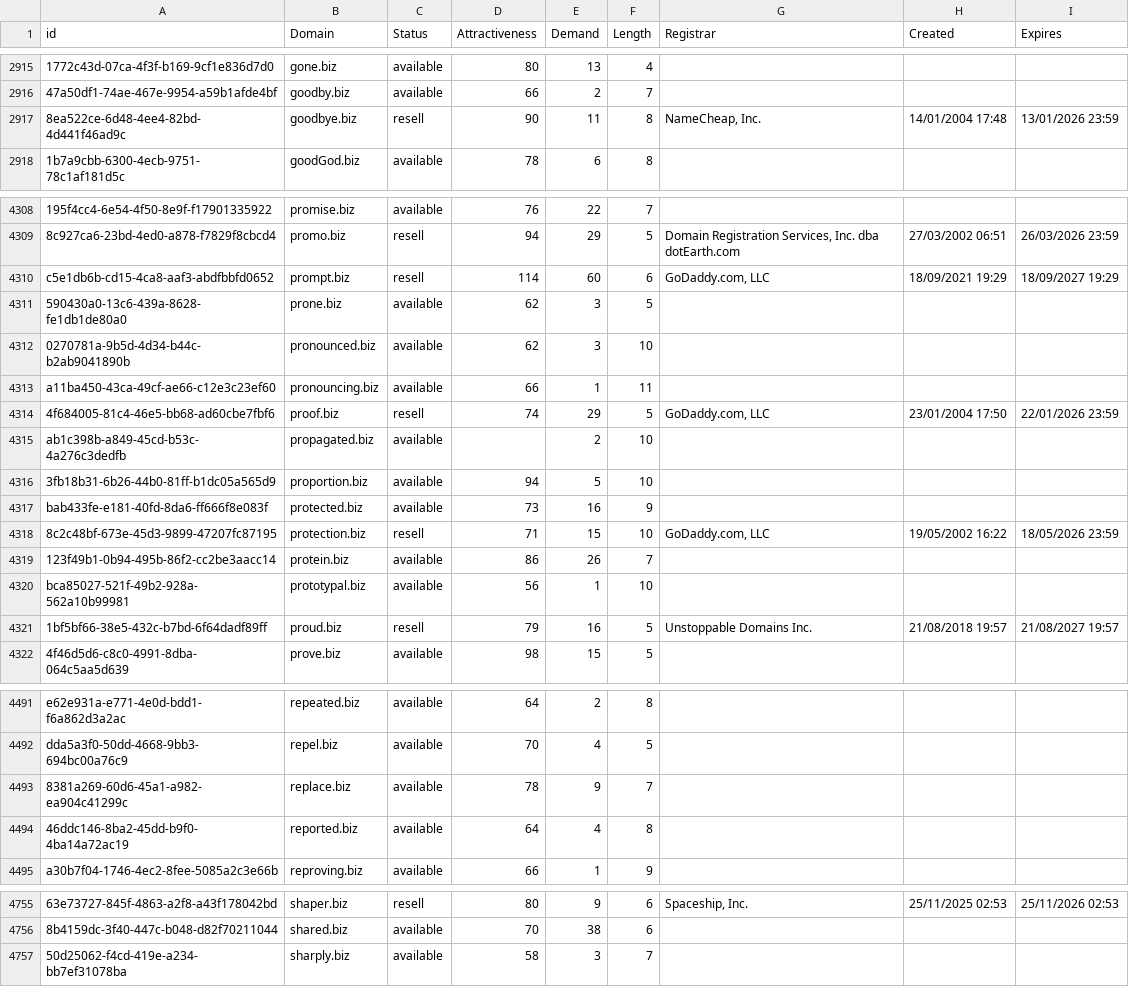
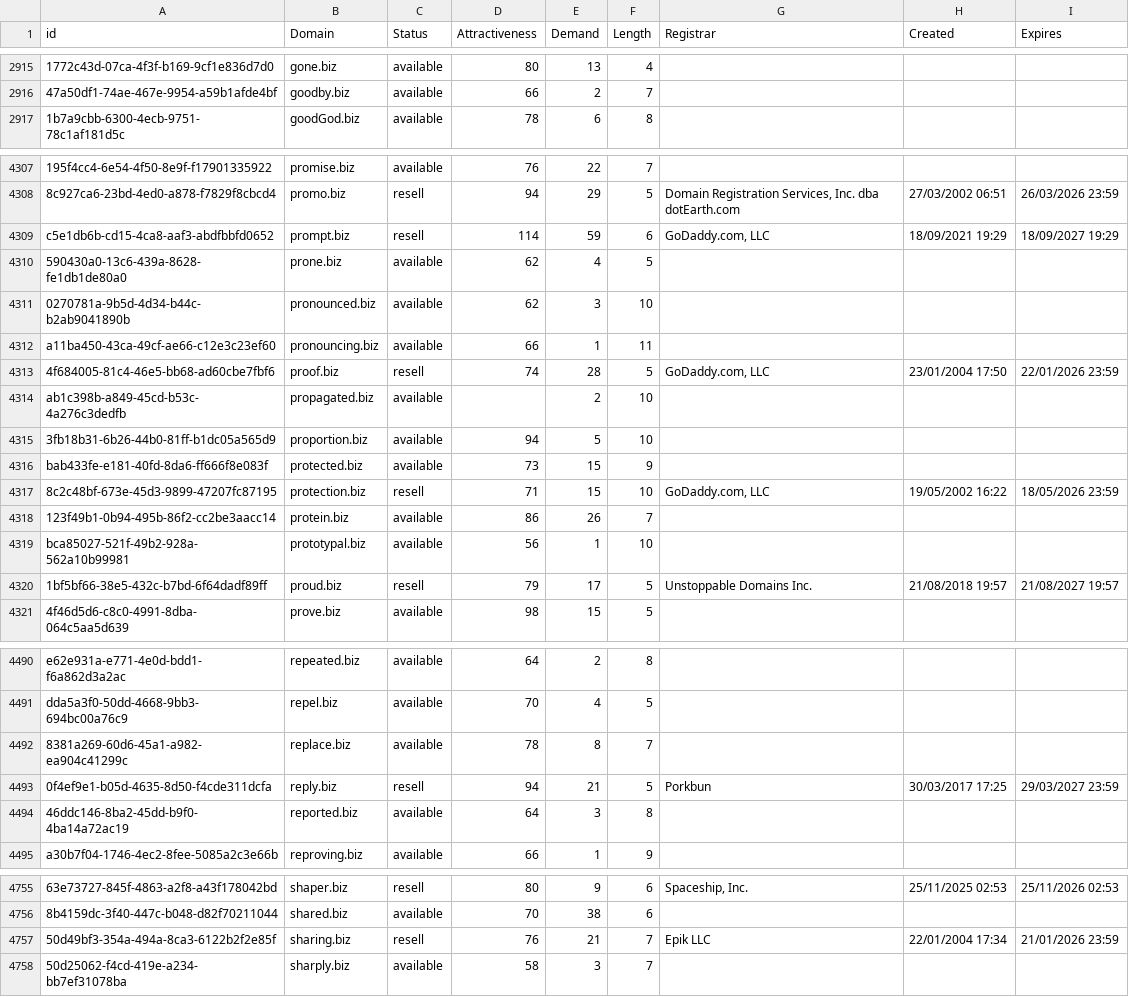
Before and after one commit to UniqueDomains/biz-oneword-domains, a CSV file: biz.csv, drawn as a sheet; only a part is shown, gaps mark what is left out; removed rows and columns are numbered as before the commit, all else as after; the diff covers the shown part only; the diff names each change by its address in the sheet, - before the commit and + after, or states it on an @@ line.

Commit message:
Domains update

```diff
--- a/biz.csv
+++ b/biz.csv
-row 2917: 8ea522ce-6d48-4ee4-82bd-4d441f46ad9c | goodbye.biz | resell | 90 | 11 | 8 | NameCheap, Inc. | 14/01/2004 17:48 | 13/01/2026 23:59
-E4309 (Demand): 60
+E4309 (Demand): 59
-E4310 (Demand): 3
+E4310 (Demand): 4
-E4313 (Demand): 29
+E4313 (Demand): 28
-E4316 (Demand): 16
+E4316 (Demand): 15
-E4320 (Demand): 16
+E4320 (Demand): 17
-E4492 (Demand): 9
+E4492 (Demand): 8
+row 4493: 0f4ef9e1-b05d-4635-8d50-f4cde311dcfa | reply.biz | resell | 94 | 21 | 5 | Porkbun | 30/03/2017 17:25 | 29/03/2027 23:59
-E4494 (Demand): 4
+E4494 (Demand): 3
+row 4757: 50d49bf3-354a-494a-8ca3-6122b2f2e85f | sharing.biz | resell | 76 | 21 | 7 | Epik LLC | 22/01/2004 17:34 | 21/01/2026 23:59
```
Also changed, not shown: 138 edited cells elsewhere in this file, 2 other files.
